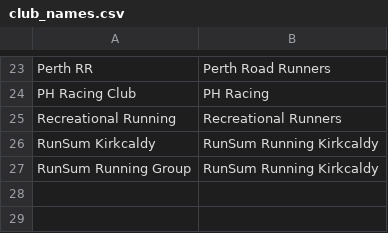
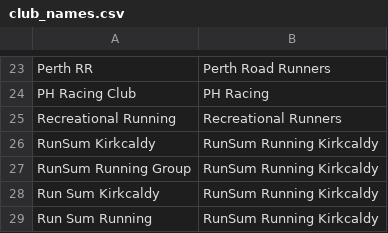
Before and after one commit to grahamkirby/race-timing, a CSV file: src/main/resources/configuration/club_names.csv, drawn as a sheet; only a part is shown, gaps mark what is left out; the diff names each change by its address in the sheet, - before the commit and + after, or states it on an @@ line.

```diff
--- a/src/main/resources/configuration/club_names.csv
+++ b/src/main/resources/configuration/club_names.csv
+row 28: Run Sum Kirkcaldy | RunSum Running Kirkcaldy
+row 29: Run Sum Running | RunSum Running Kirkcaldy
```
Also changed, not shown: 36 other files.
